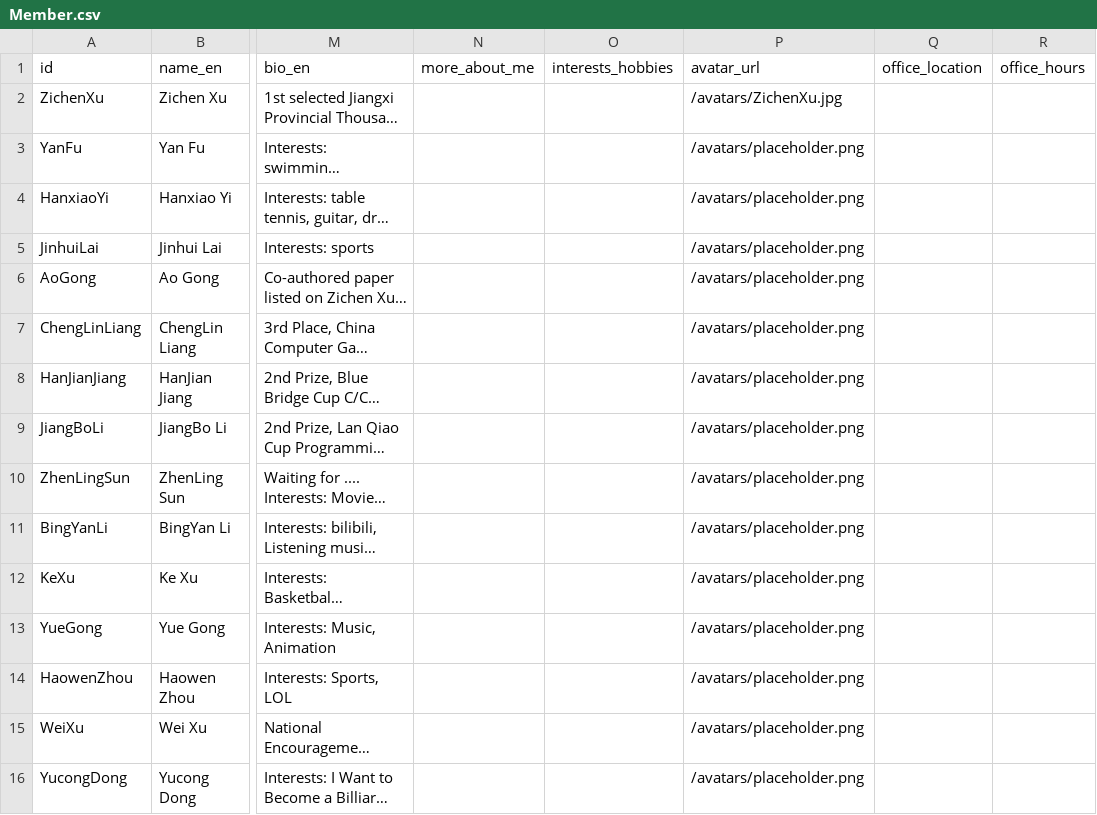
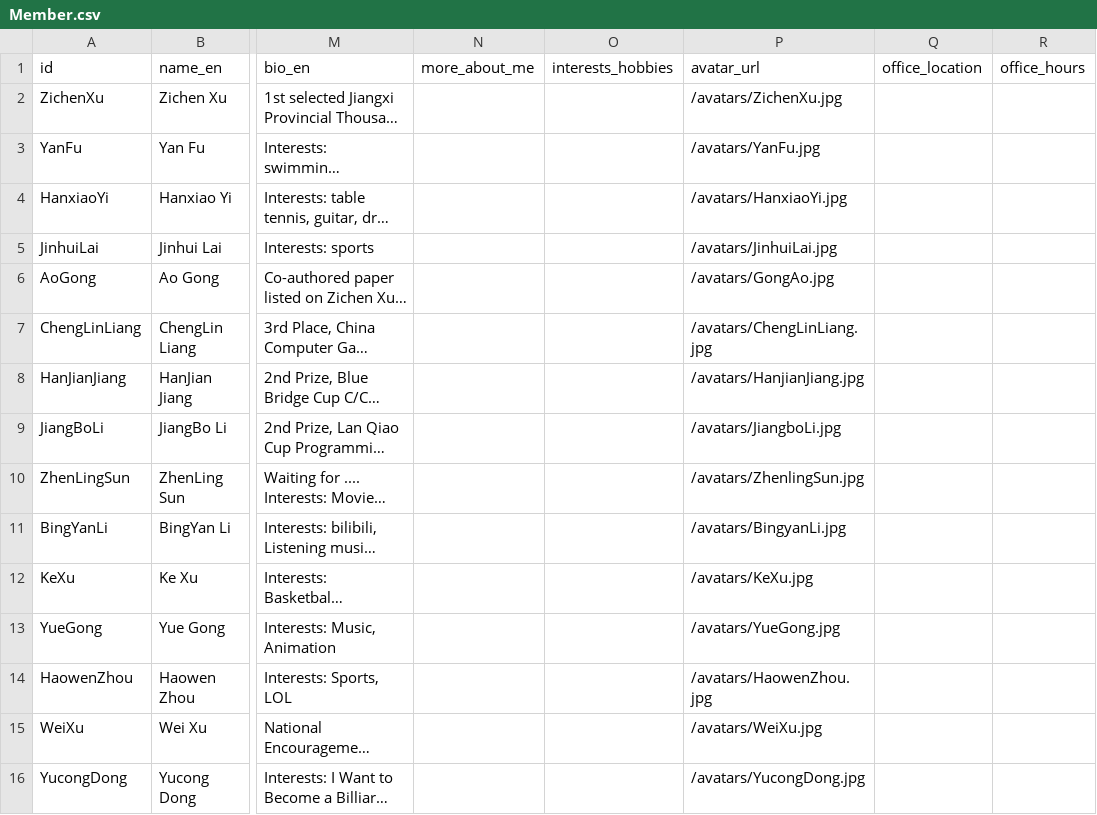
Before and after one commit to Peterzhang915/GoodPage, a CSV file: prisma/initcsv/Member.csv, drawn as a sheet; only a part is shown, gaps mark what is left out; long unchanged cells end in …; the diff covers the shown part only; the diff names each change by its address in the sheet, - before the commit and + after, or states it on an @@ line.

Commit message:
[update]完成了Lab Member的照片的读取

```diff
--- a/prisma/initcsv/Member.csv
+++ b/prisma/initcsv/Member.csv
-P3 (avatar_url): /avatars/placeholder.png
+P3 (avatar_url): /avatars/YanFu.jpg
-P4 (avatar_url): /avatars/placeholder.png
+P4 (avatar_url): /avatars/HanxiaoYi.jpg
-P5 (avatar_url): /avatars/placeholder.png
+P5 (avatar_url): /avatars/JinhuiLai.jpg
-P6 (avatar_url): /avatars/placeholder.png
+P6 (avatar_url): /avatars/GongAo.jpg
-P7 (avatar_url): /avatars/placeholder.png
+P7 (avatar_url): /avatars/ChengLinLiang.jpg
-P8 (avatar_url): /avatars/placeholder.png
+P8 (avatar_url): /avatars/HanjianJiang.jpg
-P9 (avatar_url): /avatars/placeholder.png
+P9 (avatar_url): /avatars/JiangboLi.jpg
-P10 (avatar_url): /avatars/placeholder.png
+P10 (avatar_url): /avatars/ZhenlingSun.jpg
-P11 (avatar_url): /avatars/placeholder.png
+P11 (avatar_url): /avatars/BingyanLi.jpg
-P12 (avatar_url): /avatars/placeholder.png
+P12 (avatar_url): /avatars/KeXu.jpg
-P13 (avatar_url): /avatars/placeholder.png
+P13 (avatar_url): /avatars/YueGong.jpg
-P14 (avatar_url): /avatars/placeholder.png
+P14 (avatar_url): /avatars/HaowenZhou.jpg
-P15 (avatar_url): /avatars/placeholder.png
+P15 (avatar_url): /avatars/WeiXu.jpg
-P16 (avatar_url): /avatars/placeholder.png
+P16 (avatar_url): /avatars/YucongDong.jpg
```
Also changed, not shown: 17 edited cells elsewhere in this file, 9 other files.
